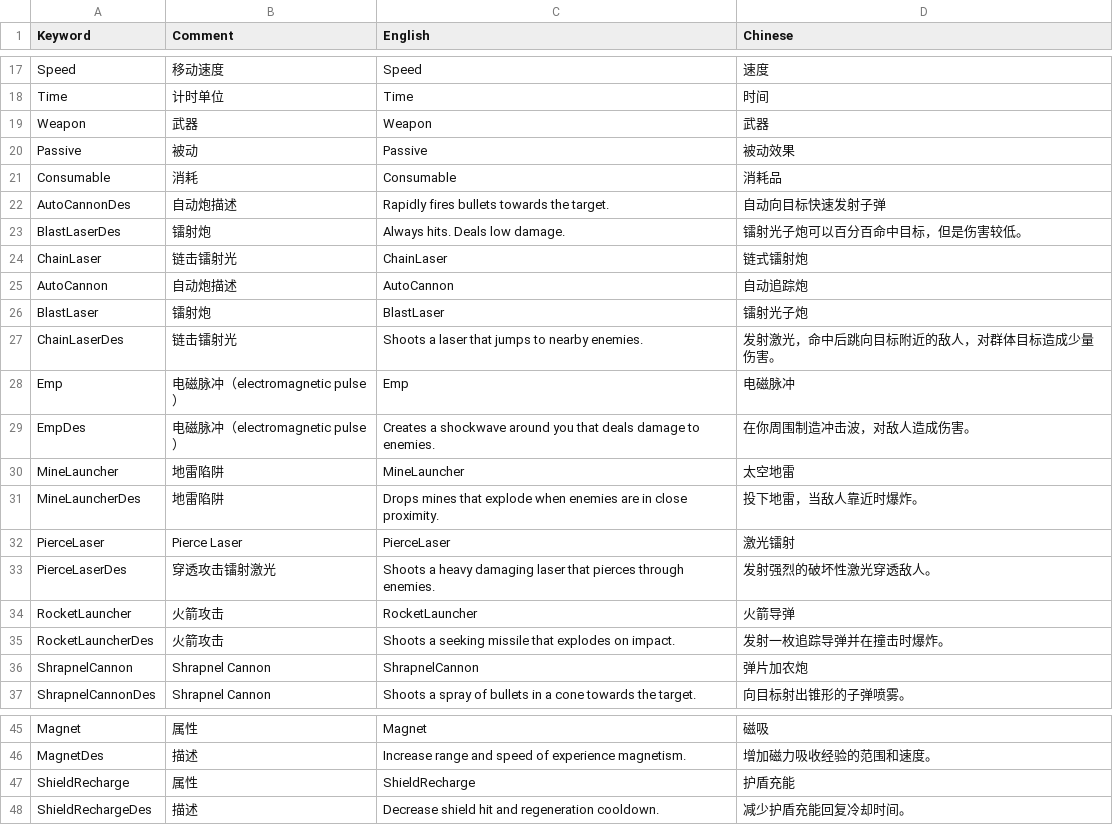
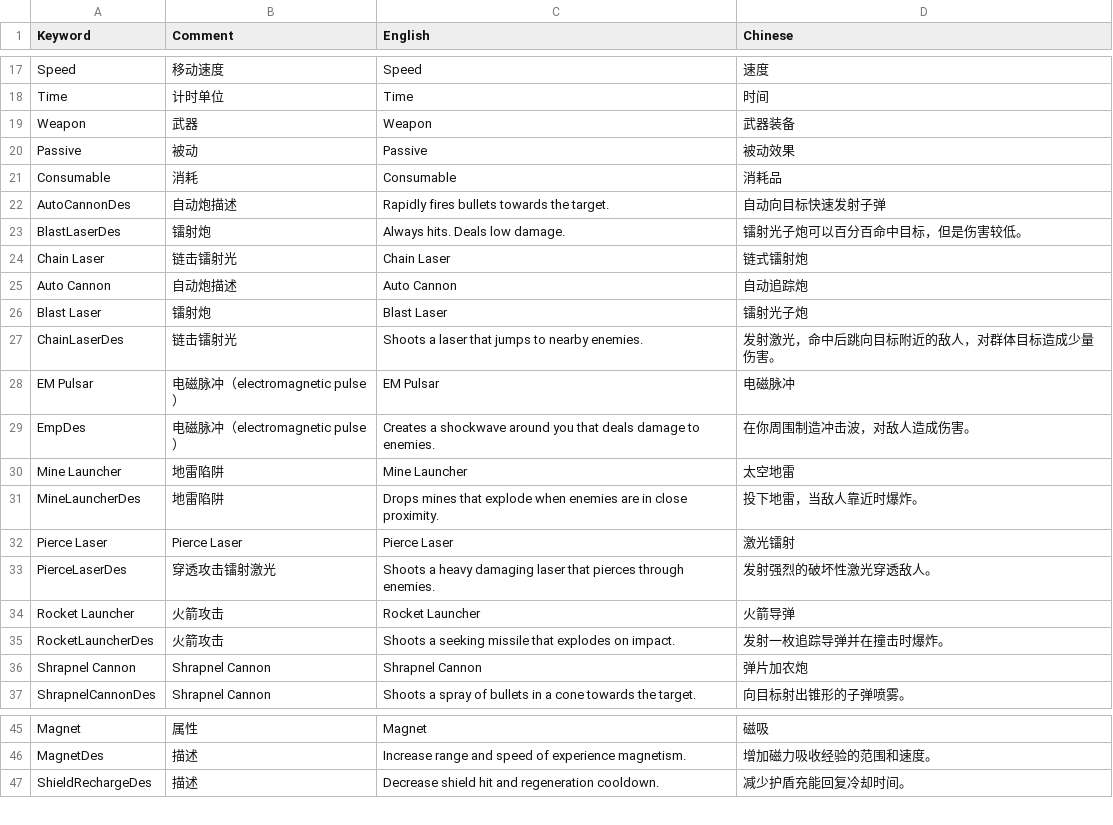
Before and after one commit to cloudhu/skywalker2088, a CSV file: assets/configs/duolingo.csv, drawn as a sheet; only a part is shown, gaps mark what is left out.

```diff
--- a/assets/configs/duolingo.csv
+++ b/assets/configs/duolingo.csv
@@ -18,3 +18,3 @@ Speed,移动速度,Speed,速度
 Time,计时单位,Time,时间
-Weapon,武器,Weapon,武器
+Weapon,武器,Weapon,武器装备
 Passive,被动,Passive,被动效果
@@ -23,15 +23,15 @@ AutoCannonDes,自动炮描述,Rapidly fires bullets towards the target.,自动
 BlastLaserDes,镭射炮,Always hits. Deals low damage.,镭射光子炮可以百分百命中目标，但是伤害较低。
-ChainLaser,链击镭射光,ChainLaser,链式镭射炮
-AutoCannon,自动炮描述,AutoCannon,自动追踪炮
-BlastLaser,镭射炮,BlastLaser,镭射光子炮
+Chain Laser,链击镭射光,Chain Laser,链式镭射炮
+Auto Cannon,自动炮描述,Auto Cannon,自动追踪炮
+Blast Laser,镭射炮,Blast Laser,镭射光子炮
 ChainLaserDes,链击镭射光,Shoots a laser that jumps to nearby enemies.,发射激光，命中后跳向目标附近的敌人，对群体目标造成少量伤害。
-Emp,电磁脉冲（electromagnetic pulse）,Emp,电磁脉冲
+EM Pulsar,电磁脉冲（electromagnetic pulse）,EM Pulsar,电磁脉冲
 EmpDes,电磁脉冲（electromagnetic pulse）,Creates a shockwave around you that deals damage to enemies.,在你周围制造冲击波，对敌人造成伤害。
-MineLauncher,地雷陷阱,MineLauncher,太空地雷
+Mine Launcher,地雷陷阱,Mine Launcher,太空地雷
 MineLauncherDes,地雷陷阱,Drops mines that explode when enemies are in close proximity.,投下地雷，当敌人靠近时爆炸。
-PierceLaser,Pierce Laser,PierceLaser,激光镭射
+Pierce Laser,Pierce Laser,Pierce Laser,激光镭射
 PierceLaserDes,穿透攻击镭射激光,Shoots a heavy damaging laser that pierces through enemies.,发射强烈的破坏性激光穿透敌人。
-RocketLauncher,火箭攻击,RocketLauncher,火箭导弹
+Rocket Launcher,火箭攻击,Rocket Launcher,火箭导弹
 RocketLauncherDes,火箭攻击,Shoots a seeking missile that explodes on impact.,发射一枚追踪导弹并在撞击时爆炸。
-ShrapnelCannon,Shrapnel Cannon,ShrapnelCannon,弹片加农炮
+Shrapnel Cannon,Shrapnel Cannon,Shrapnel Cannon,弹片加农炮
 ShrapnelCannonDes,Shrapnel Cannon,Shoots a spray of bullets in a cone towards the target.,向目标射出锥形的子弹喷雾。
@@ -46,3 +46,2 @@ Magnet,属性,Magnet,磁吸
 MagnetDes,描述,Increase range and speed of experience magnetism.,增加磁力吸收经验的范围和速度。
-ShieldRecharge,属性,ShieldRecharge,护盾充能
 ShieldRechargeDes,描述,Decrease shield hit and regeneration cooldown.,减少护盾充能回复冷却时间。
```
Also changed, not shown: 8 other files.
